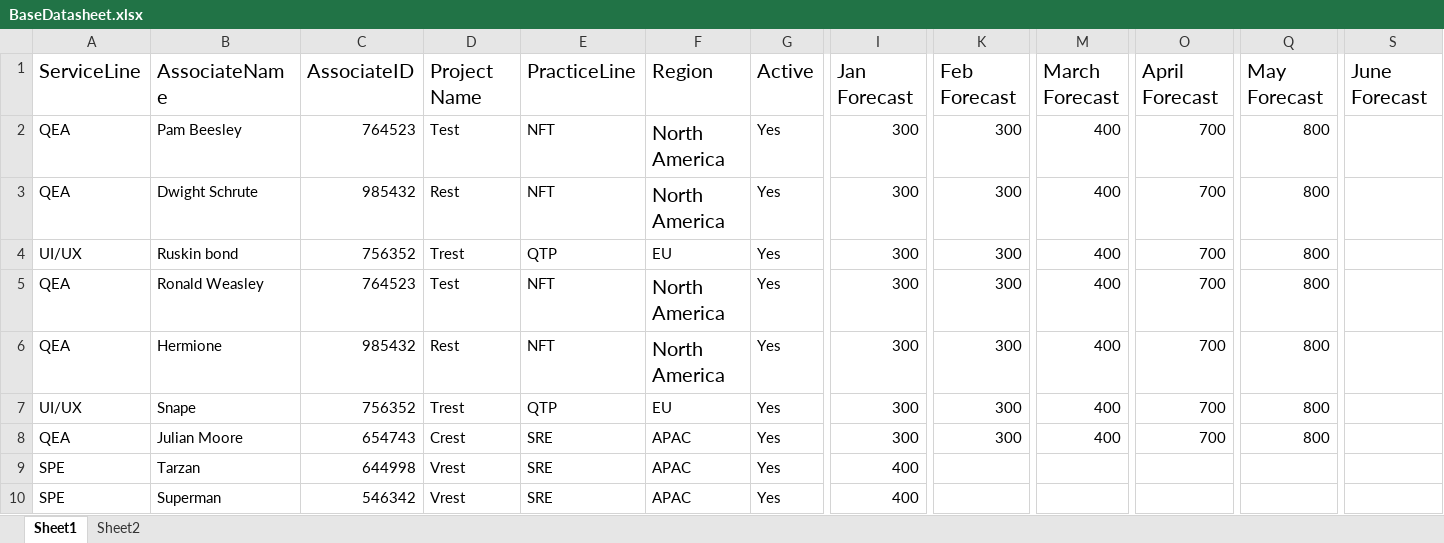
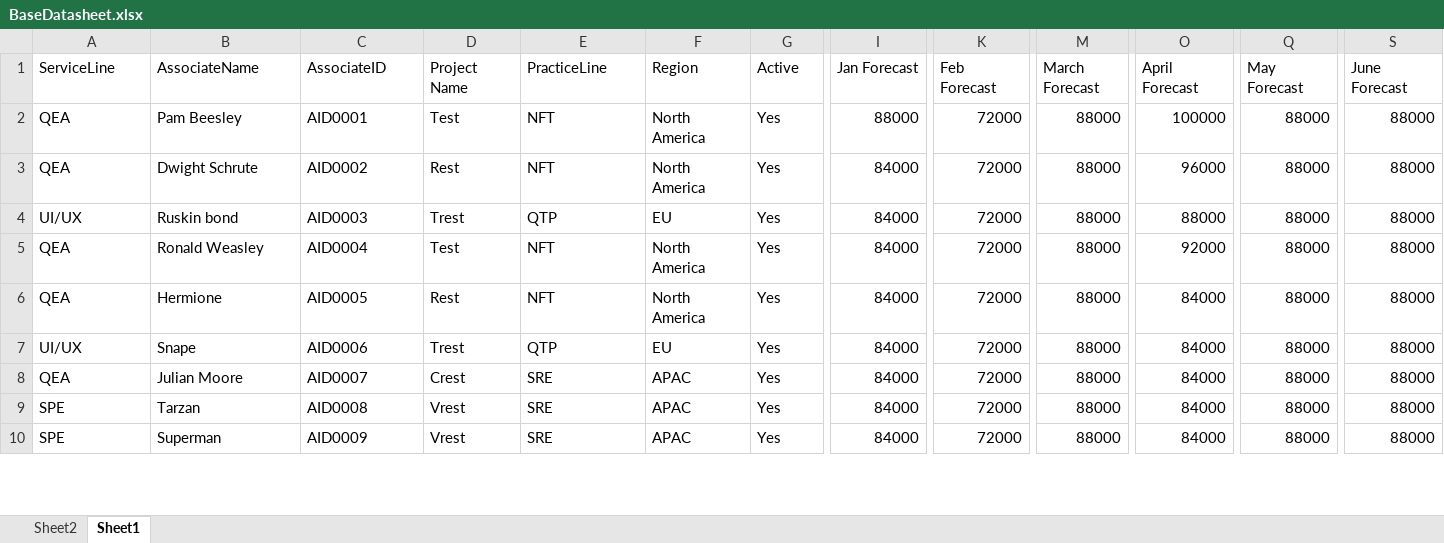
Before and after one commit to PerfTestOps/MyVibe, an Excel workbook: BaseDatasheet.xlsx, sheet Sheet1, drawn as a sheet; only a part is shown, gaps mark what is left out; values as stored, in another font and other column widths than the file's, no borders; the diff covers the shown part only; the diff names each change by its address in the sheet, - before the commit and + after, or states it on an @@ line.

```diff
--- a/BaseDatasheet.xlsx (sheet Sheet1)
+++ b/BaseDatasheet.xlsx (sheet Sheet1)
@@ sheet tab order changed: Sheet2 | Sheet1 @@
@@ A1:S1 text size: smaller @@
-C2 (AssociateID): 764523
+C2 (AssociateID): AID0001
@@ F2:F3 text size: smaller @@
-I2 (Jan Forecast): 300
+I2 (Jan Forecast): 88000
-K2:K8 (Feb Forecast): 300
+K2:K8 (Feb Forecast): 72000
-M2:M8 (March Forecast): 400
+M2:M8 (March Forecast): 88000
-O2 (April Forecast): 700
+O2 (April Forecast): 100000
-Q2:Q8 (May Forecast): 800
+Q2:Q8 (May Forecast): 88000
-S2:S10 (June Forecast): (empty)
+S2:S10 (June Forecast): 88000
-C3 (AssociateID): 985432
+C3 (AssociateID): AID0002
-I3:I8 (Jan Forecast): 300
+I3:I8 (Jan Forecast): 84000
-O3 (April Forecast): 700
+O3 (April Forecast): 96000
-C4 (AssociateID): 756352
+C4 (AssociateID): AID0003
-O4 (April Forecast): 700
+O4 (April Forecast): 88000
-C5 (AssociateID): 764523
+C5 (AssociateID): AID0004
@@ F5:F6 text size: smaller @@
-O5 (April Forecast): 700
+O5 (April Forecast): 92000
-C6 (AssociateID): 985432
+C6 (AssociateID): AID0005
-O6:O8 (April Forecast): 700
+O6:O8 (April Forecast): 84000
-C7 (AssociateID): 756352
+C7 (AssociateID): AID0006
-C8 (AssociateID): 654743
+C8 (AssociateID): AID0007
-C9 (AssociateID): 644998
+C9 (AssociateID): AID0008
-I9:I10 (Jan Forecast): 400
+I9:I10 (Jan Forecast): 84000
-K9:K10 (Feb Forecast): (empty)
+K9:K10 (Feb Forecast): 72000
-M9:M10 (March Forecast): (empty)
+M9:M10 (March Forecast): 88000
-O9:O10 (April Forecast): (empty)
+O9:O10 (April Forecast): 84000
-Q9:Q10 (May Forecast): (empty)
+Q9:Q10 (May Forecast): 88000
-C10 (AssociateID): 546342
+C10 (AssociateID): AID0009
```
Also changed, not shown: 114 edited cells and cell formats elsewhere in this sheet, sheet Sheet2, formulas that keep their value.
